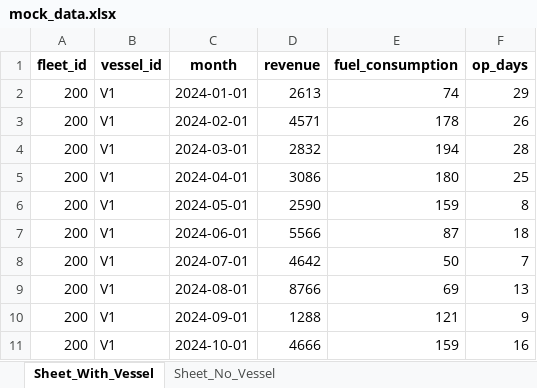
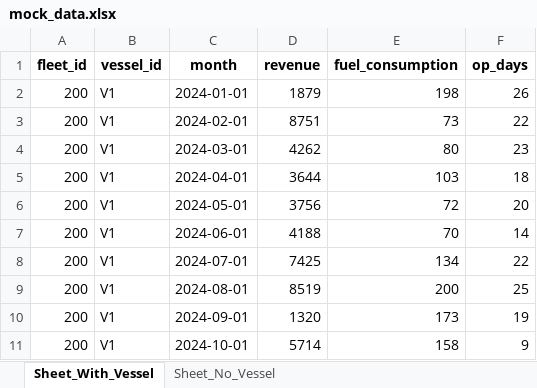
Before and after one commit to jacanidjar/amconsulting, an Excel workbook: mock_data.xlsx, sheet Sheet_With_Vessel, drawn as a sheet; only a part is shown; values as stored, in another font and other column widths than the file's, no borders; the diff covers the shown part only; the diff names each change by its address in the sheet, - before the commit and + after, or states it on an @@ line.

```diff
--- a/mock_data.xlsx (sheet Sheet_With_Vessel)
+++ b/mock_data.xlsx (sheet Sheet_With_Vessel)
-D2 (revenue): 2613
+D2 (revenue): 1879
-E2 (fuel_consumption): 74
+E2 (fuel_consumption): 198
-F2 (op_days): 29
+F2 (op_days): 26
-D3 (revenue): 4571
+D3 (revenue): 8751
-E3 (fuel_consumption): 178
+E3 (fuel_consumption): 73
-F3 (op_days): 26
+F3 (op_days): 22
-D4 (revenue): 2832
+D4 (revenue): 4262
-E4 (fuel_consumption): 194
+E4 (fuel_consumption): 80
-F4 (op_days): 28
+F4 (op_days): 23
-D5 (revenue): 3086
+D5 (revenue): 3644
-E5 (fuel_consumption): 180
+E5 (fuel_consumption): 103
-F5 (op_days): 25
+F5 (op_days): 18
-D6 (revenue): 2590
+D6 (revenue): 3756
-E6 (fuel_consumption): 159
+E6 (fuel_consumption): 72
-F6 (op_days): 8
+F6 (op_days): 20
-D7 (revenue): 5566
+D7 (revenue): 4188
-E7 (fuel_consumption): 87
+E7 (fuel_consumption): 70
-F7 (op_days): 18
+F7 (op_days): 14
-D8 (revenue): 4642
+D8 (revenue): 7425
-E8 (fuel_consumption): 50
+E8 (fuel_consumption): 134
-F8 (op_days): 7
+F8 (op_days): 22
-D9 (revenue): 8766
+D9 (revenue): 8519
-E9 (fuel_consumption): 69
+E9 (fuel_consumption): 200
-F9 (op_days): 13
+F9 (op_days): 25
-D10 (revenue): 1288
+D10 (revenue): 1320
-E10 (fuel_consumption): 121
+E10 (fuel_consumption): 173
-F10 (op_days): 9
+F10 (op_days): 19
-D11 (revenue): 4666
+D11 (revenue): 5714
-E11 (fuel_consumption): 159
+E11 (fuel_consumption): 158
-F11 (op_days): 16
+F11 (op_days): 9
```
Also changed, not shown: 823 edited cells elsewhere in this sheet, sheet Sheet_No_Vessel, 1 other file.
